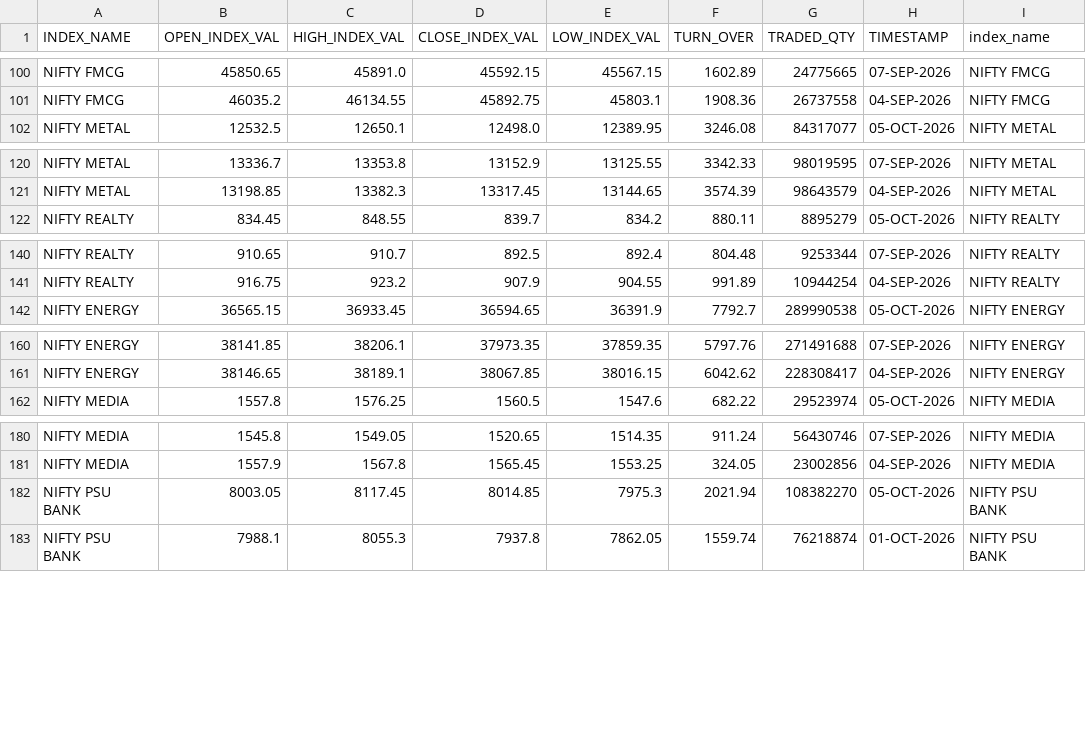
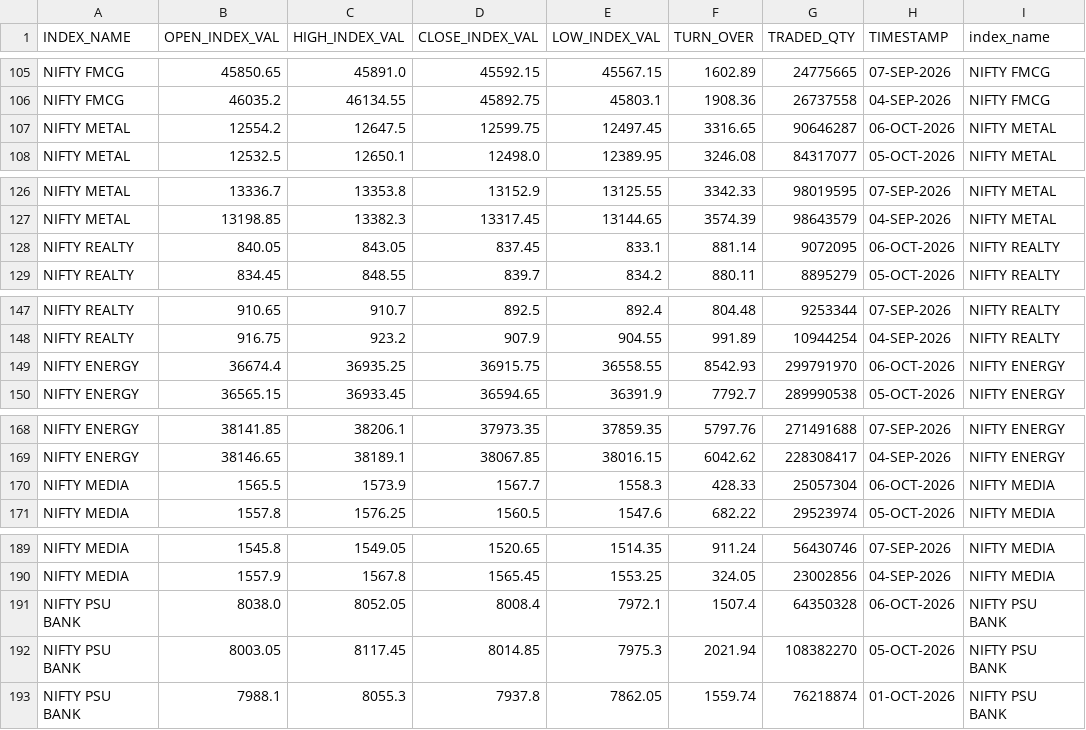
Before and after one commit to Aruj-Singh/nse-dashboard, a CSV file: data/sector_history.csv, drawn as a sheet; only a part is shown, gaps mark what is left out; the diff covers the shown part only.

```diff
--- a/data/sector_history.csv
+++ b/data/sector_history.csv
@@ -101,2 +106,3 @@ NIFTY FMCG,45850.65,45891.0,45592.15,45567.15,1602.89,24775665,07-SEP-2026,NIFTY
 NIFTY FMCG,46035.2,46134.55,45892.75,45803.1,1908.36,26737558,04-SEP-2026,NIFTY FMCG
+NIFTY METAL,12554.2,12647.5,12599.75,12497.45,3316.65,90646287,06-OCT-2026,NIFTY METAL
 NIFTY METAL,12532.5,12650.1,12498.0,12389.95,3246.08,84317077,05-OCT-2026,NIFTY METAL
@@ -121,2 +127,3 @@ NIFTY METAL,13336.7,13353.8,13152.9,13125.55,3342.33,98019595,07-SEP-2026,NIFTY
 NIFTY METAL,13198.85,13382.3,13317.45,13144.65,3574.39,98643579,04-SEP-2026,NIFTY METAL
+NIFTY REALTY,840.05,843.05,837.45,833.1,881.14,9072095,06-OCT-2026,NIFTY REALTY
 NIFTY REALTY,834.45,848.55,839.7,834.2,880.11,8895279,05-OCT-2026,NIFTY REALTY
@@ -141,2 +148,3 @@ NIFTY REALTY,910.65,910.7,892.5,892.4,804.48,9253344,07-SEP-2026,NIFTY REALTY
 NIFTY REALTY,916.75,923.2,907.9,904.55,991.89,10944254,04-SEP-2026,NIFTY REALTY
+NIFTY ENERGY,36674.4,36935.25,36915.75,36558.55,8542.93,299791970,06-OCT-2026,NIFTY ENERGY
 NIFTY ENERGY,36565.15,36933.45,36594.65,36391.9,7792.7,289990538,05-OCT-2026,NIFTY ENERGY
@@ -161,2 +169,3 @@ NIFTY ENERGY,38141.85,38206.1,37973.35,37859.35,5797.76,271491688,07-SEP-2026,NI
 NIFTY ENERGY,38146.65,38189.1,38067.85,38016.15,6042.62,228308417,04-SEP-2026,NIFTY ENERGY
+NIFTY MEDIA,1565.5,1573.9,1567.7,1558.3,428.33,25057304,06-OCT-2026,NIFTY MEDIA
 NIFTY MEDIA,1557.8,1576.25,1560.5,1547.6,682.22,29523974,05-OCT-2026,NIFTY MEDIA
@@ -181,2 +190,3 @@ NIFTY MEDIA,1545.8,1549.05,1520.65,1514.35,911.24,56430746,07-SEP-2026,NIFTY MED
 NIFTY MEDIA,1557.9,1567.8,1565.45,1553.25,324.05,23002856,04-SEP-2026,NIFTY MEDIA
+NIFTY PSU BANK,8038.0,8052.05,8008.4,7972.1,1507.4,64350328,06-OCT-2026,NIFTY PSU BANK
 NIFTY PSU BANK,8003.05,8117.45,8014.85,7975.3,2021.94,108382270,05-OCT-2026,NIFTY PSU BANK
```
Also changed, not shown: 10 added rows elsewhere in this file, data/block_deals.csv, data/bulk_deals.csv, 12 other files.
